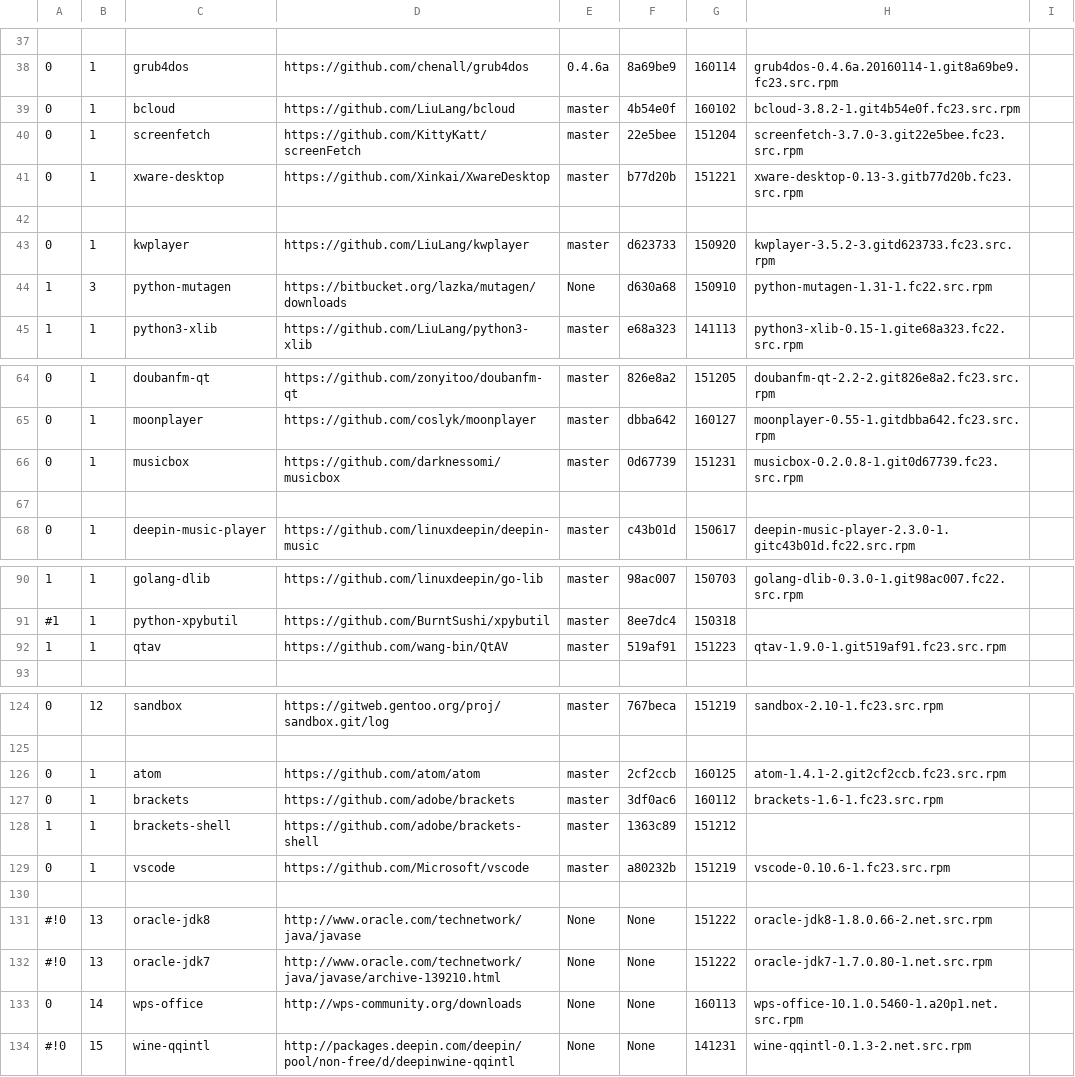
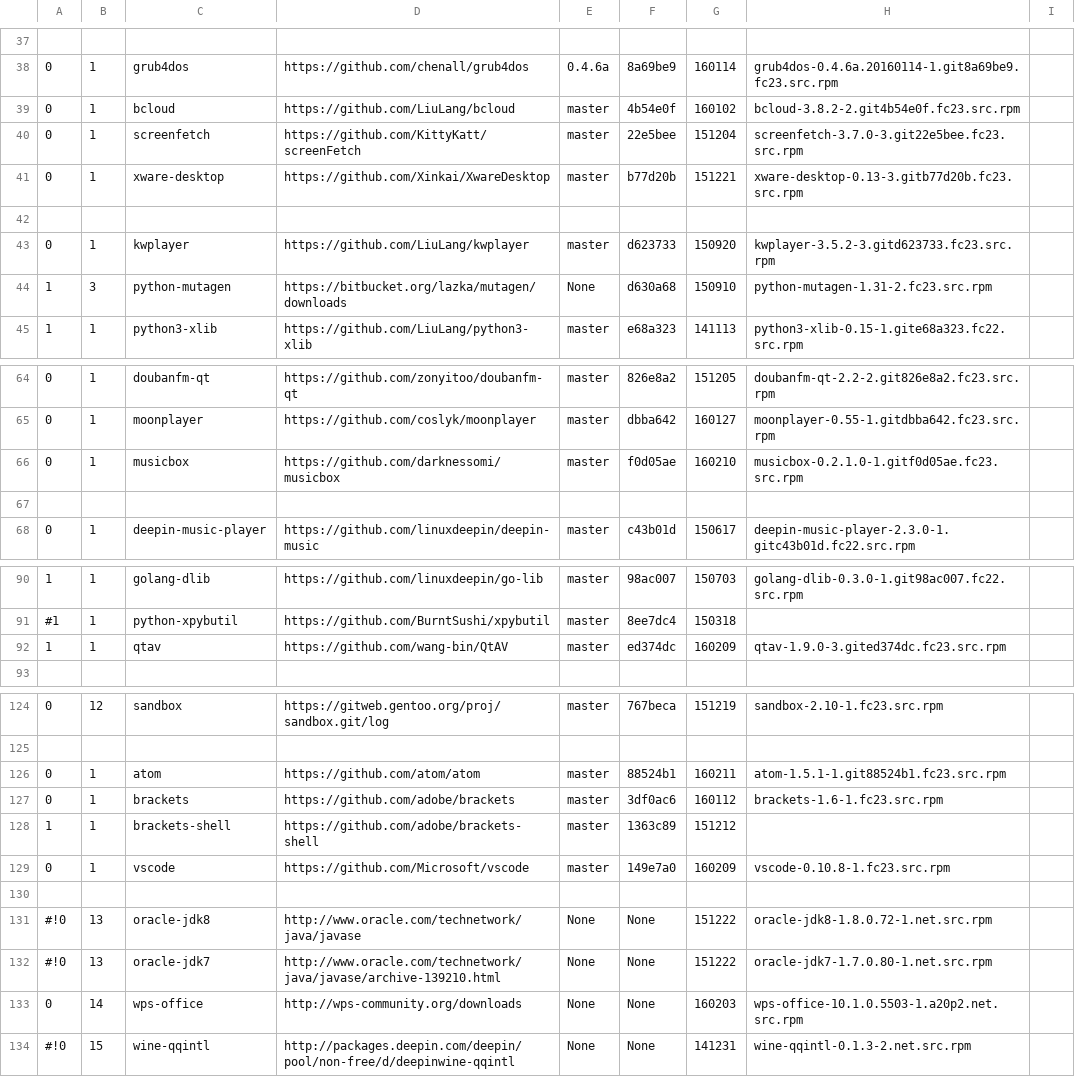
Before and after one commit to 1dot75cm/repo-checker, a CSV file: checker_data.csv, drawn as a sheet; only a part is shown, gaps mark what is left out; the diff covers the shown part only.

```diff
--- a/checker_data.csv
+++ b/checker_data.csv
@@ -38,3 +38,3 @@
 0,1,grub4dos,https://github.com/chenall/grub4dos,0.4.6a,8a69be9,160114,grub4dos-0.4.6a.20160114-1.git8a69be9.fc23.src.rpm
-0,1,bcloud,https://github.com/LiuLang/bcloud,master,4b54e0f,160102,bcloud-3.8.2-1.git4b54e0f.fc23.src.rpm
+0,1,bcloud,https://github.com/LiuLang/bcloud,master,4b54e0f,160102,bcloud-3.8.2-2.git4b54e0f.fc23.src.rpm
 0,1,screenfetch,https://github.com/KittyKatt/screenFetch,master,22e5bee,151204,screenfetch-3.7.0-3.git22e5bee.fc23.src.rpm
@@ -43,3 +43,3 @@
 0,1,kwplayer,https://github.com/LiuLang/kwplayer,master,d623733,150920,kwplayer-3.5.2-3.gitd623733.fc23.src.rpm
-1,3,python-mutagen,https://bitbucket.org/lazka/mutagen/downloads,None,d630a68,150910,python-mutagen-1.31-1.fc22.src.rpm
+1,3,python-mutagen,https://bitbucket.org/lazka/mutagen/downloads,None,d630a68,150910,python-mutagen-1.31-2.fc23.src.rpm
 1,1,python3-xlib,https://github.com/LiuLang/python3-xlib,master,e68a323,141113,python3-xlib-0.15-1.gite68a323.fc22.src.rpm
@@ -65,3 +65,3 @@
 0,1,moonplayer,https://github.com/coslyk/moonplayer,master,dbba642,160127,moonplayer-0.55-1.gitdbba642.fc23.src.rpm
-0,1,musicbox,https://github.com/darknessomi/musicbox,master,0d67739,151231,musicbox-0.2.0.8-1.git0d67739.fc23.src.rpm
+0,1,musicbox,https://github.com/darknessomi/musicbox,master,f0d05ae,160210,musicbox-0.2.1.0-1.gitf0d05ae.fc23.src.rpm
 
@@ -91,3 +91,3 @@
 #1,1,python-xpybutil,https://github.com/BurntSushi/xpybutil,master,8ee7dc4,150318
-1,1,qtav,https://github.com/wang-bin/QtAV,master,519af91,151223,qtav-1.9.0-1.git519af91.fc23.src.rpm
+1,1,qtav,https://github.com/wang-bin/QtAV,master,ed374dc,160209,qtav-1.9.0-3.gited374dc.fc23.src.rpm
 
@@ -125,10 +125,10 @@
 
-0,1,atom,https://github.com/atom/atom,master,2cf2ccb,160125,atom-1.4.1-2.git2cf2ccb.fc23.src.rpm
+0,1,atom,https://github.com/atom/atom,master,88524b1,160211,atom-1.5.1-1.git88524b1.fc23.src.rpm
 0,1,brackets,https://github.com/adobe/brackets,master,3df0ac6,160112,brackets-1.6-1.fc23.src.rpm
 1,1,brackets-shell,https://github.com/adobe/brackets-shell,master,1363c89,151212
-0,1,vscode,https://github.com/Microsoft/vscode,master,a80232b,151219,vscode-0.10.6-1.fc23.src.rpm
+0,1,vscode,https://github.com/Microsoft/vscode,master,149e7a0,160209,vscode-0.10.8-1.fc23.src.rpm
 
-#!0,13,oracle-jdk8,http://www.oracle.com/technetwork/java/javase,None,None,151222,oracle-jdk8-1.8.0.66-2.net.src.rpm
+#!0,13,oracle-jdk8,http://www.oracle.com/technetwork/java/javase,None,None,151222,oracle-jdk8-1.8.0.72-1.net.src.rpm
 #!0,13,oracle-jdk7,http://www.oracle.com/technetwork/java/javase/archive-139210.html,None,None,151222,oracle-jdk7-1.7.0.80-1.net.src.rpm
-0,14,wps-office,http://wps-community.org/downloads,None,None,160113,wps-office-10.1.0.5460-1.a20p1.net.src.rpm
+0,14,wps-office,http://wps-community.org/downloads,None,None,160203,wps-office-10.1.0.5503-1.a20p2.net.src.rpm
 #!0,15,wine-qqintl,http://packages.deepin.com/deepin/pool/non-free/d/deepinwine-qqintl,None,None,141231,wine-qqintl-0.1.3-2.net.src.rpm
```
Also changed, not shown: 3 added rows and 25 edited cells elsewhere in this file.
